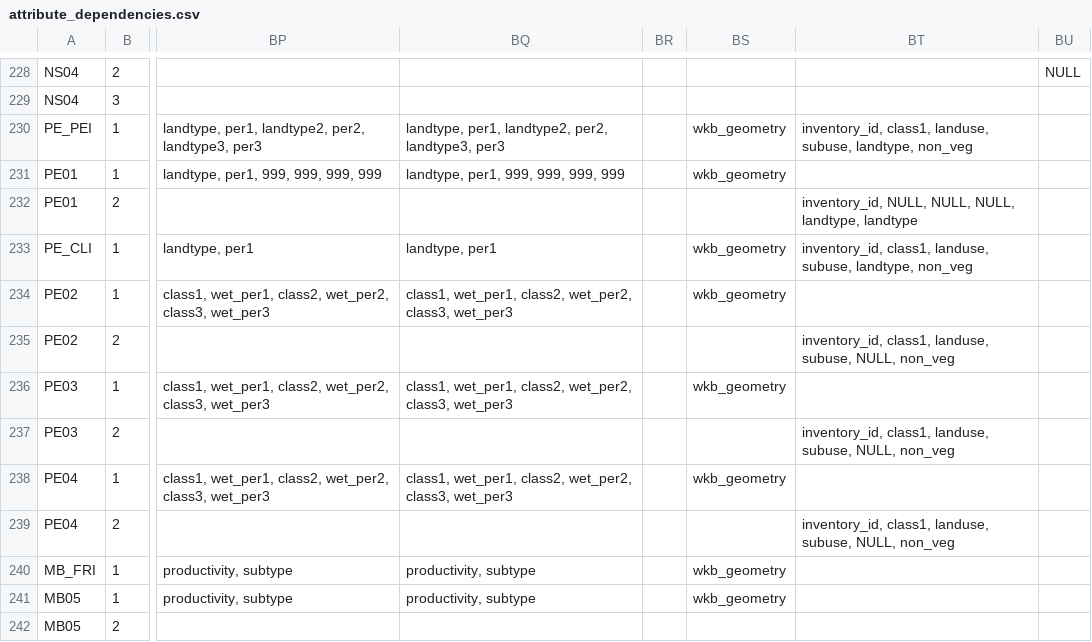
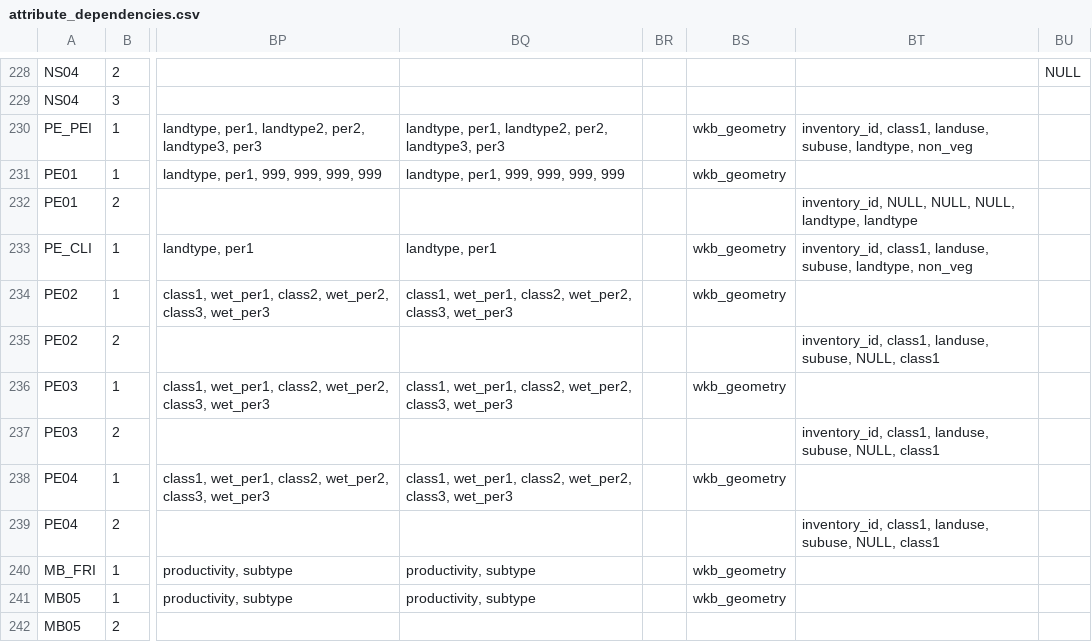
Before and after one commit to mtCarto/CASFRI, a CSV file: translation/tables/attribute_dependencies.csv, drawn as a sheet; only a part is shown, gaps mark what is left out; the diff names each change by its address in the sheet, - before the commit and + after, or states it on an @@ line.

```diff
--- a/translation/tables/attribute_dependencies.csv
+++ b/translation/tables/attribute_dependencies.csv
-BT235: …subuse, NULL, non_veg
+BT235: …subuse, NULL, class1
-BT237: …subuse, NULL, non_veg
+BT237: …subuse, NULL, class1
-BT239: …subuse, NULL, non_veg
+BT239: …subuse, NULL, class1
```
Also changed, not shown: translation/tables/pe_pei01_nfl.csv, 1 other file.
